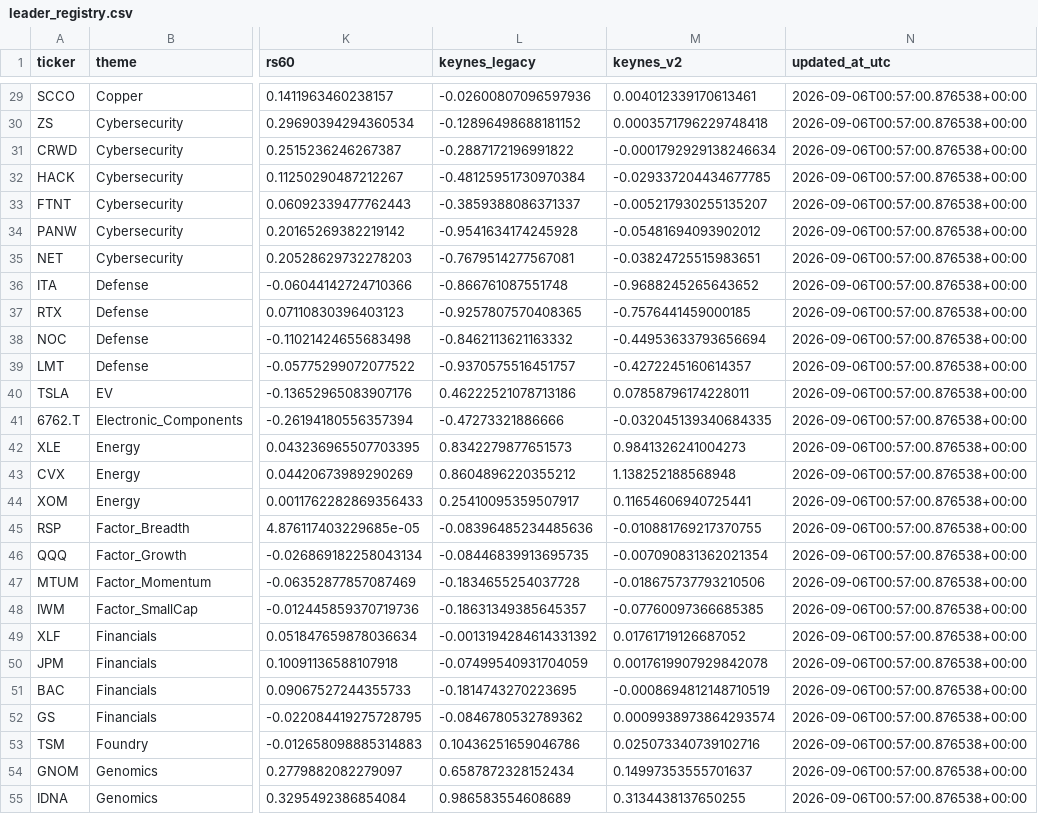
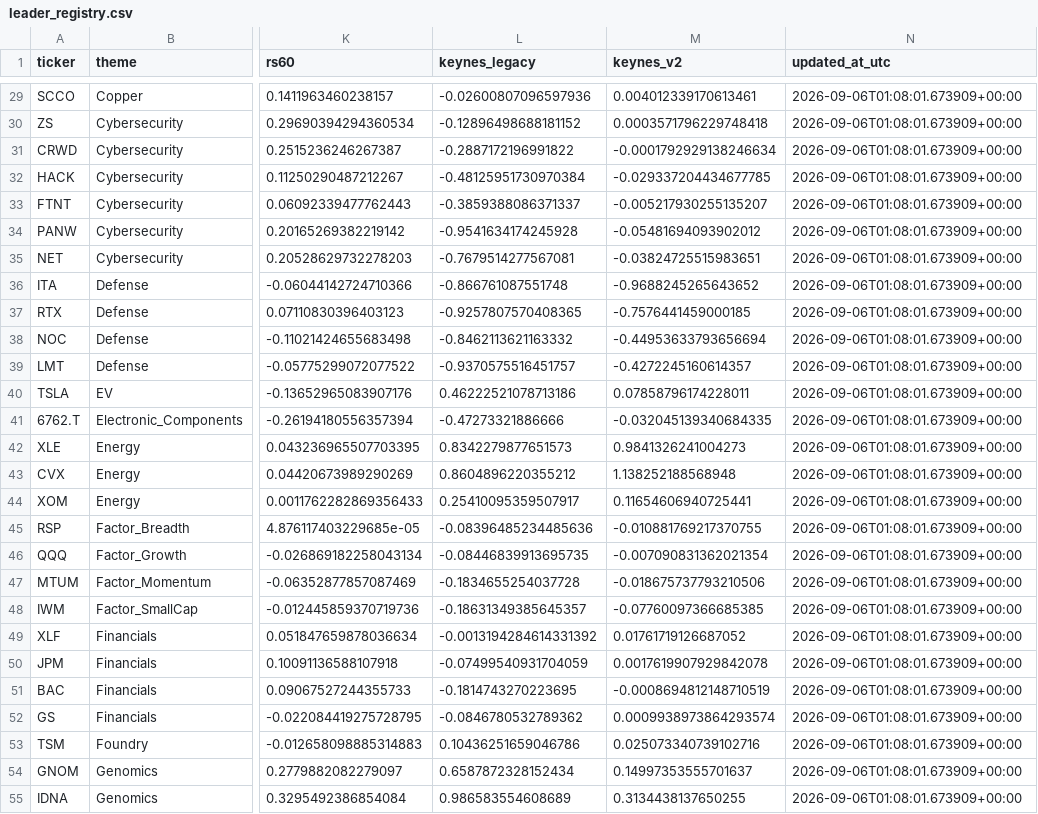
Before and after one commit to pa45251/alpha-hunter-v2, a CSV file: output/leader_registry.csv, drawn as a sheet; only a part is shown, gaps mark what is left out; the diff covers the shown part only; the diff names each change by its address in the sheet, - before the commit and + after, or states it on an @@ line.

```diff
--- a/output/leader_registry.csv
+++ b/output/leader_registry.csv
-N29:N55 (updated_at_utc): 2026-09-06T00:57:00.876538+00:00
+N29:N55 (updated_at_utc): 2026-09-06T01:08:01.673909+00:00
```
Also changed, not shown: 71 edited cells elsewhere in this file, output/causal_graph_audit.csv, output/causal_research_queue.csv, 7 other files.
